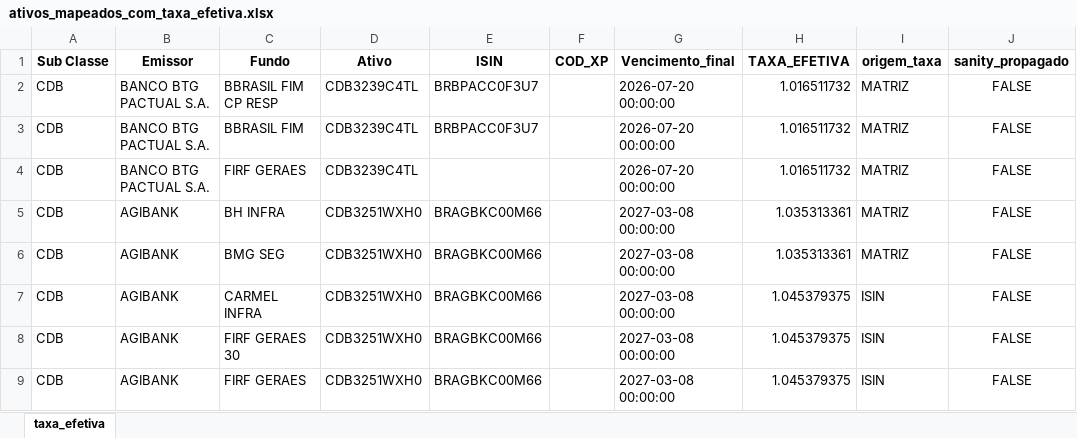
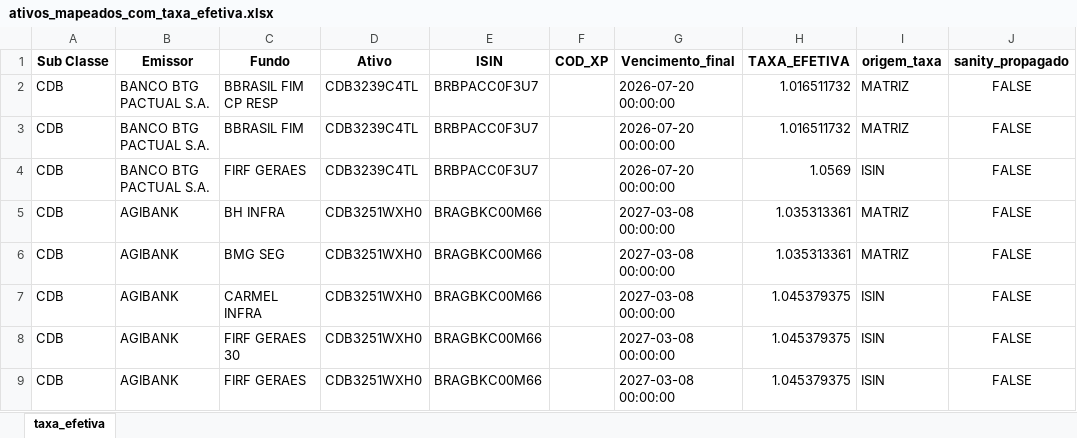
Before and after one commit to AFINVEST/Projeto-Hedge-CDI, an Excel workbook: Dados/ativos_mapeados_com_taxa_efetiva.xlsx, sheet taxa_efetiva, drawn as a sheet; only a part is shown; values as stored, in another font and other column widths than the file's, no borders; the diff names each change by its address in the sheet, - before the commit and + after, or states it on an @@ line.

```diff
--- a/Dados/ativos_mapeados_com_taxa_efetiva.xlsx (sheet taxa_efetiva)
+++ b/Dados/ativos_mapeados_com_taxa_efetiva.xlsx (sheet taxa_efetiva)
-E4 (ISIN): (empty)
+E4 (ISIN): BRBPACC0F3U7
-H4 (TAXA_EFETIVA): 1.016511732
+H4 (TAXA_EFETIVA): 1.0569
-I4 (origem_taxa): MATRIZ
+I4 (origem_taxa): ISIN
```
Also changed, not shown: Dados/Relatório de Posição 2026-07-09.xlsx, Dados/Relatório de Posição 2026-07-10.xlsx, 10 other files.
